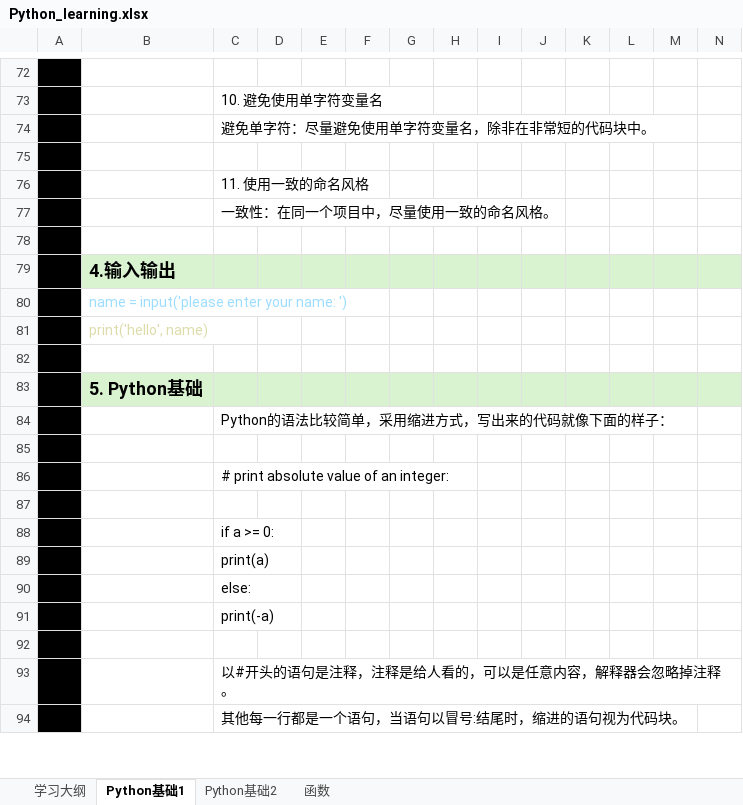
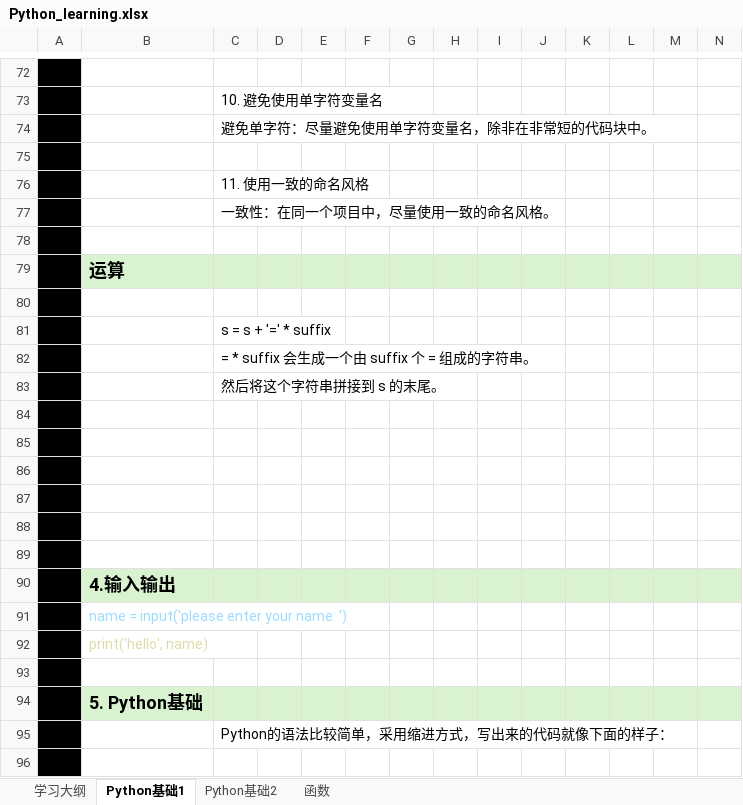
Before and after one commit to suxin-owner/PythonProject, an Excel workbook: Python_learning.xlsx, sheet Python基础1, drawn as a sheet; only a part is shown, gaps mark what is left out; the shorter side is filled out with more unchanged rows; values as stored, in another font and other column widths than the file's, no borders; charts and pictures not drawn; the diff names each change by its address in the sheet, - before the commit and + after, or states it on an @@ line.

```diff
--- a/Python_learning.xlsx (sheet Python基础1)
+++ b/Python_learning.xlsx (sheet Python基础1)
+row 79:  | 运算
+row 80: (empty)
+row 81:  |  | s = s + '=' * suffix
+row 82:  |  | = * suffix 会生成一个由 suffix 个 = 组成的字符串。
+row 83:  |  | 然后将这个字符串拼接到 s 的末尾。
+row 84: (empty)
+row 85: (empty)
+row 86: (empty)
+row 87: (empty)
+row 88: (empty)
+row 89: (empty)
```
Also changed, not shown: sheet 函数, sheet Python基础2, charts or pictures, 2 other files.
